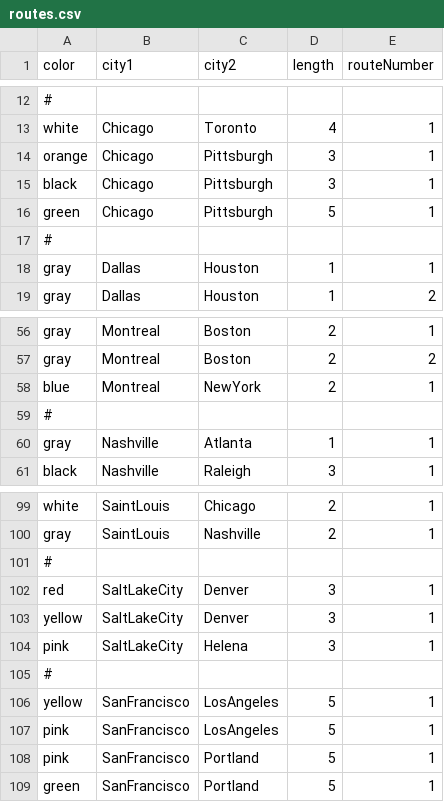
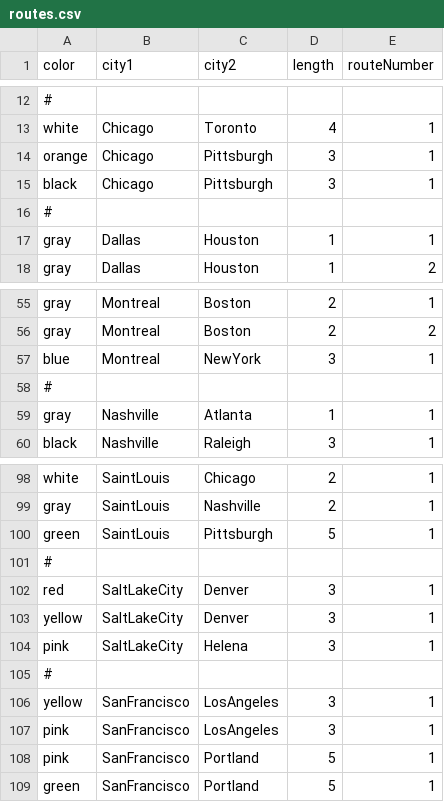
Before and after one commit to Blunderproof/Ticket-To-Ride, a CSV file: scripts/routes.csv, drawn as a sheet; only a part is shown, gaps mark what is left out.

Commit message:
updating routes to be accurate

```diff
--- a/scripts/routes.csv
+++ b/scripts/routes.csv
@@ -15,3 +15,2 @@ orange,Chicago,Pittsburgh,3,1
 black,Chicago,Pittsburgh,3,1
-green,Chicago,Pittsburgh,5,1
 #
@@ -57,3 +56,3 @@ gray,Montreal,Boston,2,1
 gray,Montreal,Boston,2,2
-blue,Montreal,NewYork,2,1
+blue,Montreal,NewYork,3,1
 #
@@ -100,2 +99,3 @@ white,SaintLouis,Chicago,2,1
 gray,SaintLouis,Nashville,2,1
+green,SaintLouis,Pittsburgh,5,1
 #
@@ -105,4 +105,4 @@ pink,SaltLakeCity,Helena,3,1
 #
-yellow,SanFrancisco,LosAngeles,5,1
-pink,SanFrancisco,LosAngeles,5,1
+yellow,SanFrancisco,LosAngeles,3,1
+pink,SanFrancisco,LosAngeles,3,1
 pink,SanFrancisco,Portland,5,1
```
